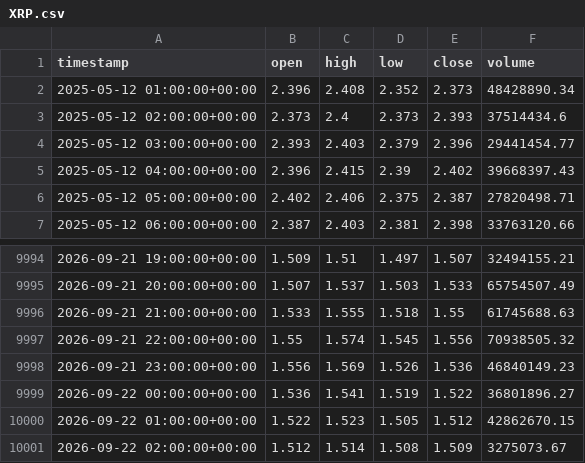
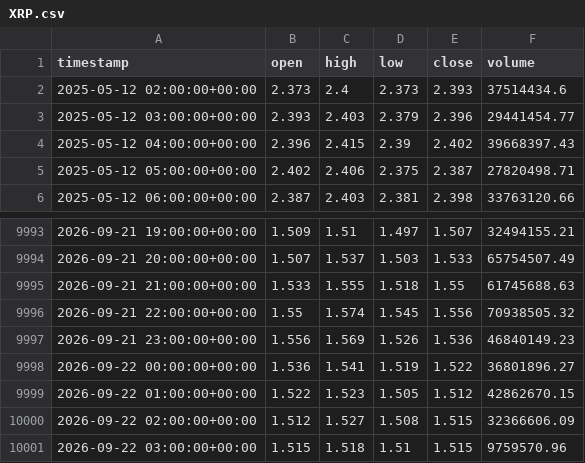
Before and after one commit to punkgenius84/Waynes-World-XRP-Bot, a CSV file: history/XRP.csv, drawn as a sheet; only a part is shown, gaps mark what is left out.

```diff
--- a/history/XRP.csv
+++ b/history/XRP.csv
@@ -1,3 +1,2 @@
 timestamp,open,high,low,close,volume
-2025-05-12 01:00:00+00:00,2.396,2.408,2.352,2.373,48428890.34
 2025-05-12 02:00:00+00:00,2.373,2.4,2.373,2.393,37514434.6
@@ -10000,2 +9999,3 @@ timestamp,open,high,low,close,volume
 2026-09-22 01:00:00+00:00,1.522,1.523,1.505,1.512,42862670.15
-2026-09-22 02:00:00+00:00,1.512,1.514,1.508,1.509,3275073.67
+2026-09-22 02:00:00+00:00,1.512,1.527,1.508,1.515,32366606.09
+2026-09-22 03:00:00+00:00,1.515,1.518,1.51,1.515,9759570.96
```
